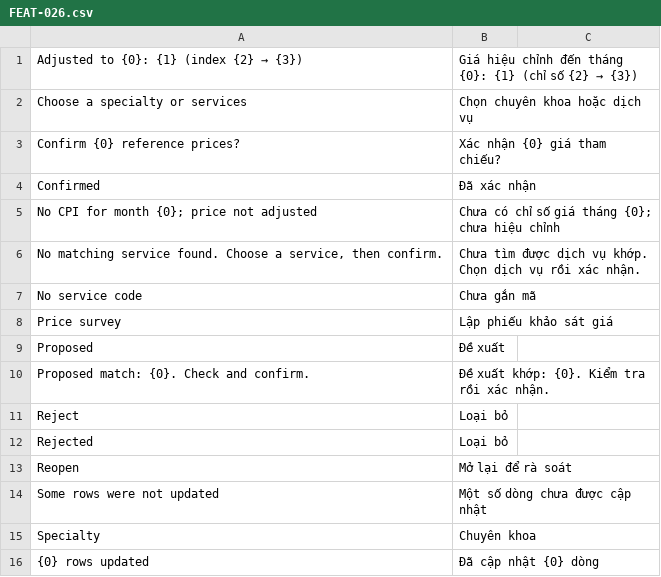
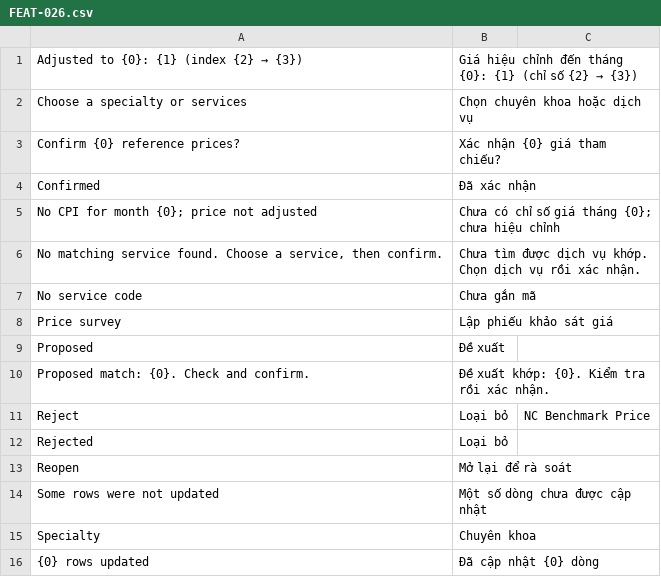
Before and after one commit to tiendj28-dotcom/normcore, a CSV file: normcore/translations/vi.d/FEAT-026.csv, drawn as a sheet.

```diff
--- a/normcore/translations/vi.d/FEAT-026.csv
+++ b/normcore/translations/vi.d/FEAT-026.csv
@@ -10,3 +10,3 @@ Proposed,Đề xuất
 Proposed match: {0}. Check and confirm.,Đề xuất khớp: {0}. Kiểm tra rồi xác nhận.
-Reject,Loại bỏ
+Reject,Loại bỏ,NC Benchmark Price
 Rejected,Loại bỏ
```
Also changed, not shown: 2 other files.
